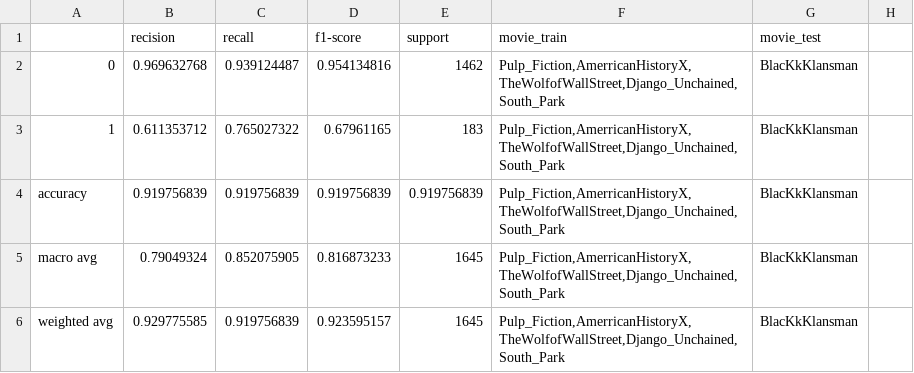
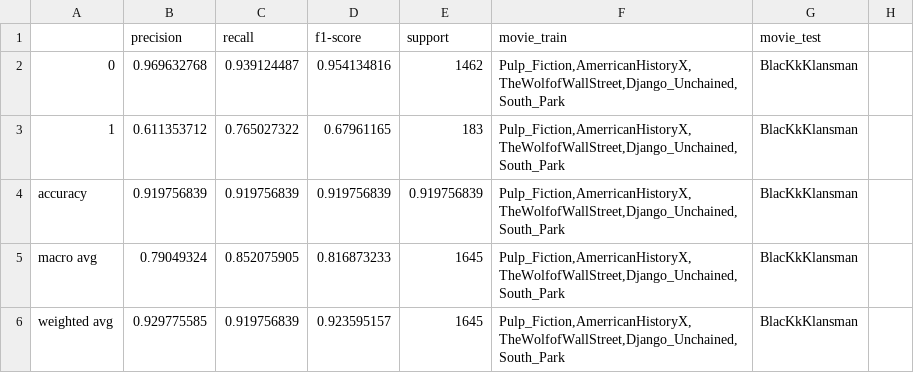
Before and after one commit to Parth7774/Felony-against-women, a CSV file: models/BERT/classification_reports/cross_val_finetune/bert_crossvalid_finetune_fox.csv, drawn as a sheet; only a part is shown; the diff names each change by its address in the sheet, - before the commit and + after, or states it on an @@ line.

Commit message:
Update bert_crossvalid_finetune_fox.csv

```diff
--- a/models/BERT/classification_reports/cross_val_finetune/bert_crossvalid_finetune_fox.csv
+++ b/models/BERT/classification_reports/cross_val_finetune/bert_crossvalid_finetune_fox.csv
-B1: recision
+B1: precision
```
